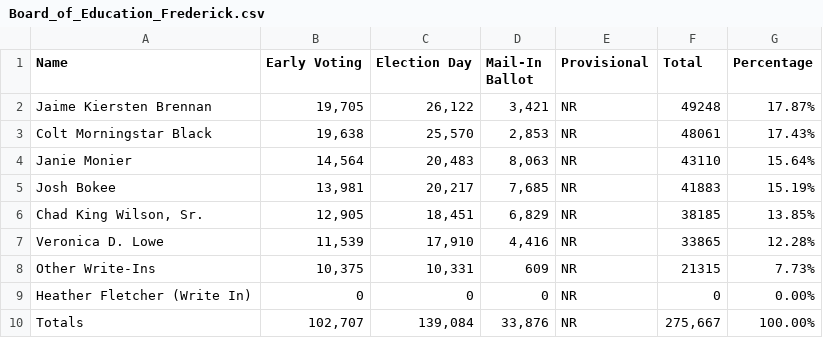
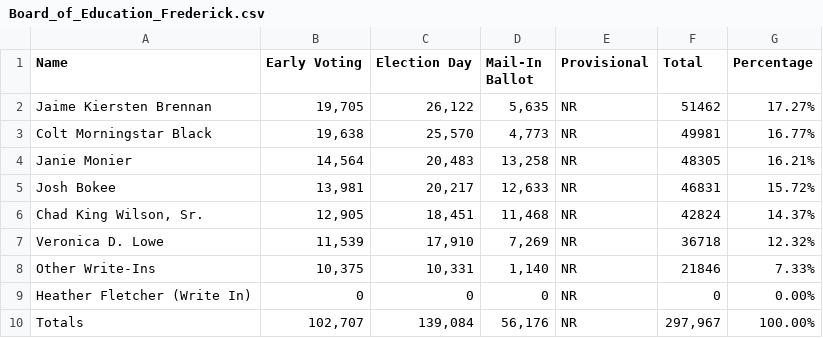
Before and after one commit to dwillis/maryland_elections, a CSV file: data/Board_of_Education_Frederick.csv, drawn as a sheet.

```diff
--- a/data/Board_of_Education_Frederick.csv
+++ b/data/Board_of_Education_Frederick.csv
@@ -1,10 +1,10 @@
 Name,Early Voting,Election Day,Mail-In Ballot,Provisional,Total,Percentage
-Jaime Kiersten Brennan,"19,705","26,122","3,421",NR,49248,17.87%
-Colt Morningstar Black,"19,638","25,570","2,853",NR,48061,17.43%
-Janie Monier,"14,564","20,483","8,063",NR,43110,15.64%
-Josh Bokee,"13,981","20,217","7,685",NR,41883,15.19%
-"Chad King Wilson, Sr.","12,905","18,451","6,829",NR,38185,13.85%
-Veronica D. Lowe,"11,539","17,910","4,416",NR,33865,12.28%
-Other Write-Ins,"10,375","10,331",609,NR,21315,7.73%
+Jaime Kiersten Brennan,"19,705","26,122","5,635",NR,51462,17.27%
+Colt Morningstar Black,"19,638","25,570","4,773",NR,49981,16.77%
+Janie Monier,"14,564","20,483","13,258",NR,48305,16.21%
+Josh Bokee,"13,981","20,217","12,633",NR,46831,15.72%
+"Chad King Wilson, Sr.","12,905","18,451","11,468",NR,42824,14.37%
+Veronica D. Lowe,"11,539","17,910","7,269",NR,36718,12.32%
+Other Write-Ins,"10,375","10,331","1,140",NR,21846,7.33%
 Heather Fletcher (Write In),0,0,0,NR,0,0.00%
-Totals,"102,707","139,084","33,876",NR,"275,667",100.00%
+Totals,"102,707","139,084","56,176",NR,"297,967",100.00%
```
Also changed, not shown: data/Judge,_Appellate_Court_of_Maryland_At_Large_Frederick.csv, data/Judge_of_the_Circuit_Court_Frederick.csv, 5 other files.
